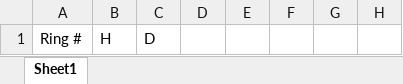
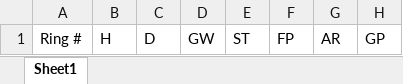
Before and after one commit to pabzik9/test, an Excel workbook: set1.xlsx, sheet Sheet1, drawn as a sheet; values as stored, in another font and other column widths than the file's, no borders; the diff names each change by its address in the sheet, - before the commit and + after, or states it on an @@ line.

Commit message:
added more features

```diff
--- a/set1.xlsx (sheet Sheet1)
+++ b/set1.xlsx (sheet Sheet1)
-D1: (empty)
+D1: GW
-E1: (empty)
+E1: ST
-F1: (empty)
+F1: FP
-G1: (empty)
+G1: AR
-H1: (empty)
+H1: GP
```
